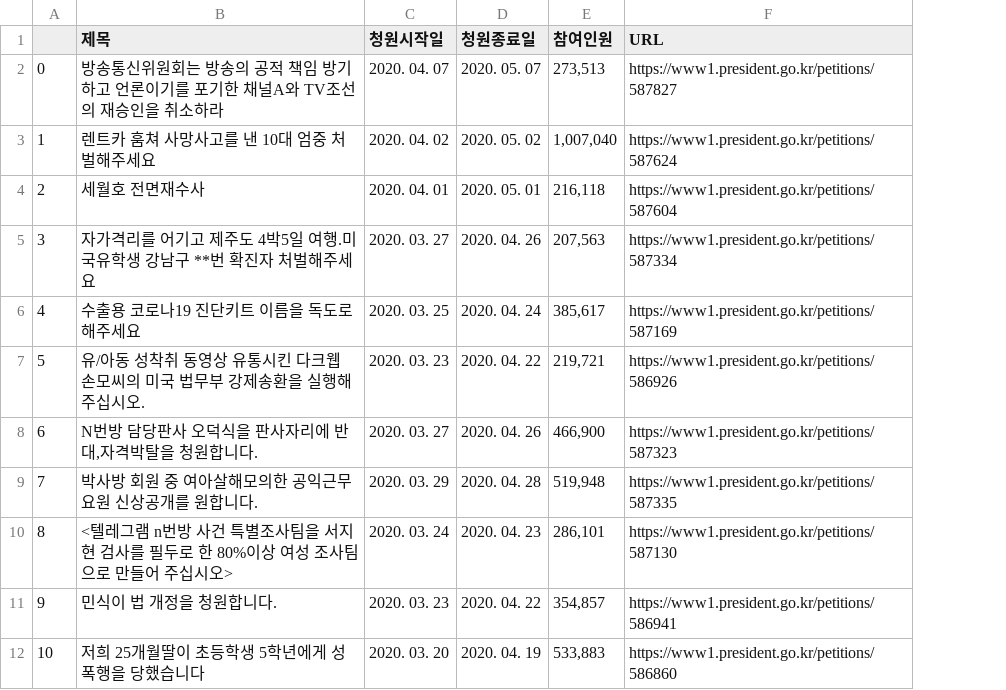
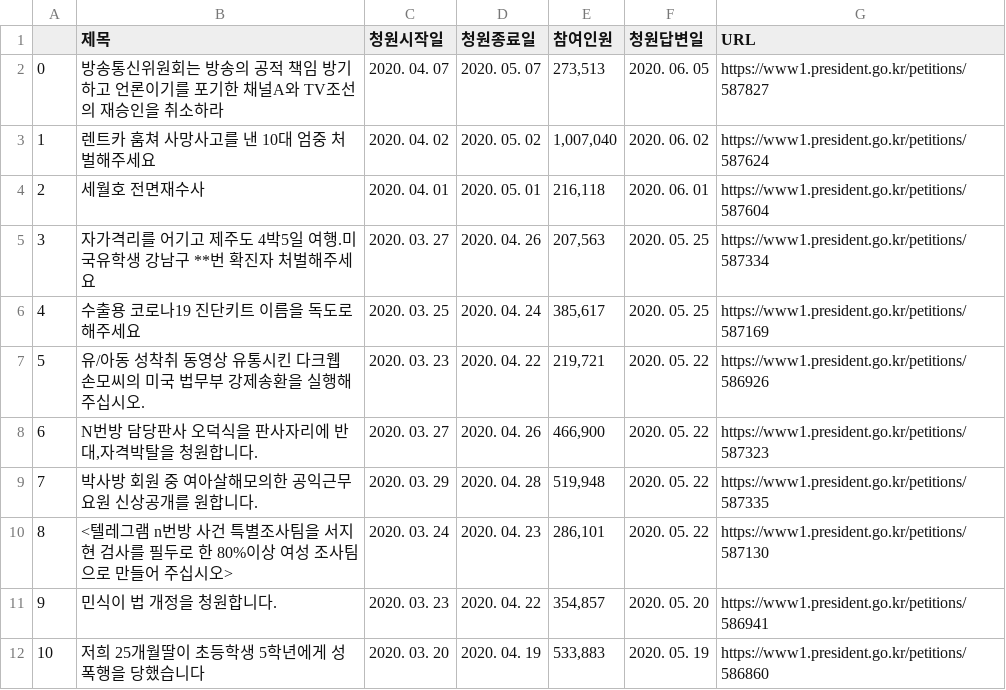
Before and after one commit to givemetarte/superhotpot, a CSV file: Intro to Data Science/BlueHouse Petition data.csv, drawn as a sheet; only a part is shown; the diff names each change by its address in the sheet, - before the commit and + after, or states it on an @@ line.

```diff
--- a/Intro to Data Science/BlueHouse Petition data.csv
+++ b/Intro to Data Science/BlueHouse Petition data.csv
+column F (청원답변일), rows 2-12: 2020. 06. 05 | 2020. 06. 02 | 2020. 06. 01 | 2020. 05. 25 | 2020. 05. 25 | 2020. 05. 22 | 2020. 05. 22 | 2020. 05. 22 | 2020. 05. 22 | 2020. 05. 20 | 2020. 05. 19
```
Also changed, not shown: 4 other files.
